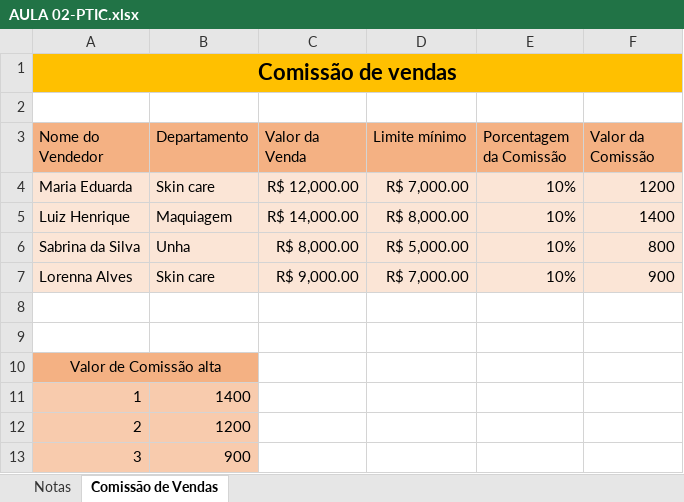
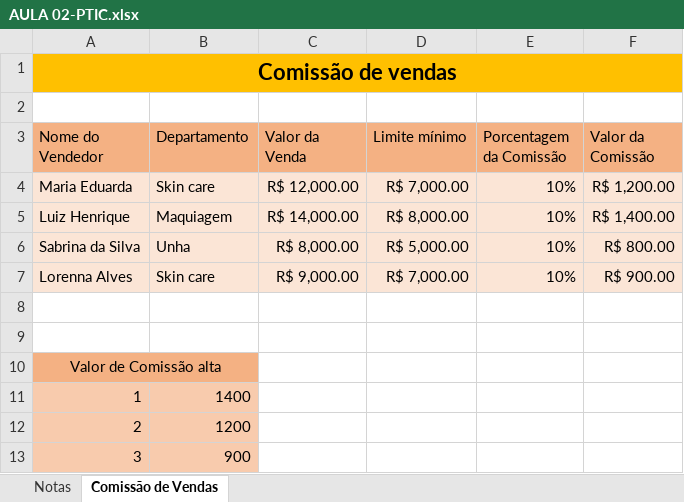
Before and after one commit to mayliarratia12-tech/PTIC, an Excel workbook: AULA 02-PTIC.xlsx, sheet Comissão de Vendas, drawn as a sheet; values as stored, in another font and other column widths than the file's, no borders; the diff names each change by its address in the sheet, - before the commit and + after, or states it on an @@ line.

Commit message:
Salvando 21/09

```diff
--- a/AULA 02-PTIC.xlsx (sheet Comissão de Vendas)
+++ b/AULA 02-PTIC.xlsx (sheet Comissão de Vendas)
-F4 (Valor da Comissão): 1200
+F4 (Valor da Comissão): R$ 1,200.00
-F5 (Valor da Comissão): 1400
+F5 (Valor da Comissão): R$ 1,400.00
-F6 (Valor da Comissão): 800
+F6 (Valor da Comissão): R$ 800.00
-F7 (Valor da Comissão): 900
+F7 (Valor da Comissão): R$ 900.00
```
